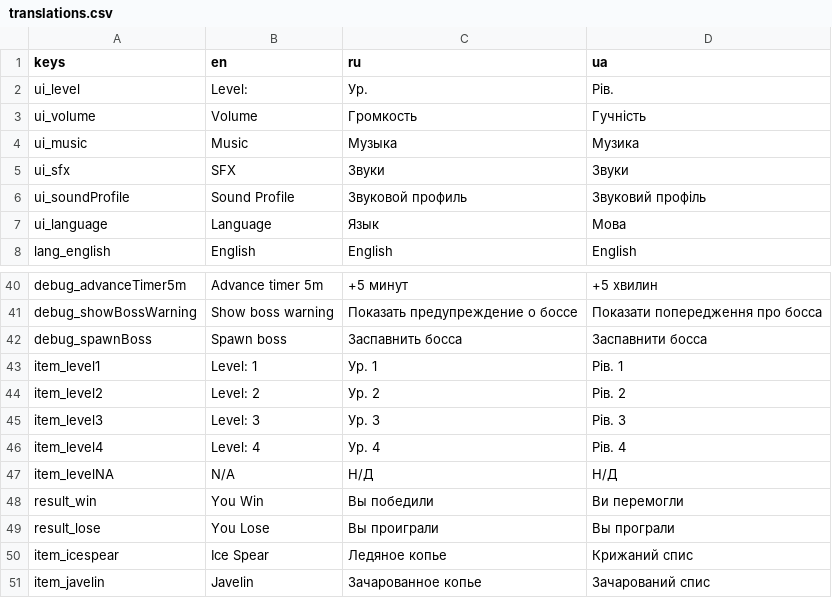
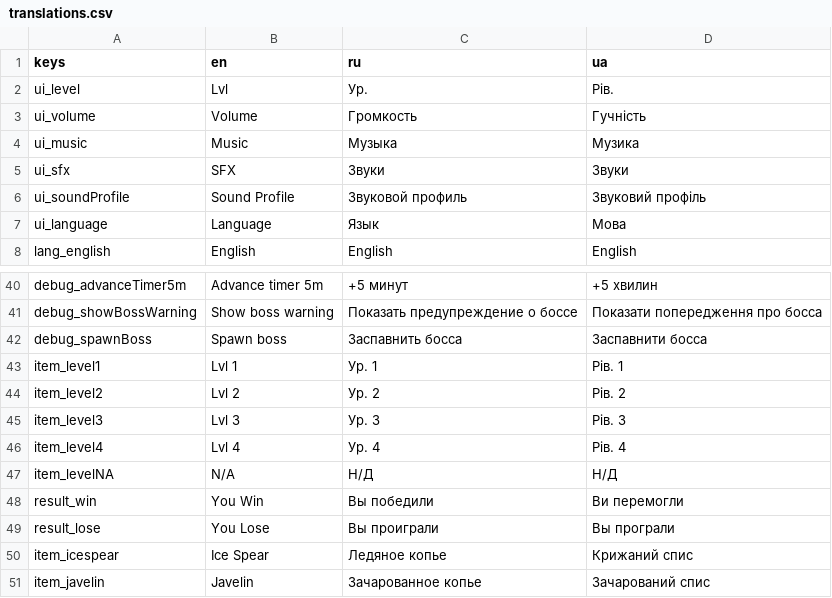
Before and after one commit to toxiclim3/Vox-Solaris-VS-clone, a CSV file: translations/translations.csv, drawn as a sheet; only a part is shown, gaps mark what is left out.

```diff
--- a/translations/translations.csv
+++ b/translations/translations.csv
@@ -1,3 +1,3 @@
 keys,en,ru,ua
-"ui_level","Level: ","Ур. ","Рів. "
+"ui_level","Lvl ","Ур. ","Рів. "
 "ui_volume","Volume","Громкость","Гучність"
@@ -42,6 +42,6 @@ keys,en,ru,ua
 "debug_spawnBoss","Spawn boss","Заспавнить босса","Заспавнити босса"
-"item_level1","Level: 1","Ур. 1","Рів. 1"
-"item_level2","Level: 2","Ур. 2","Рів. 2"
-"item_level3","Level: 3","Ур. 3","Рів. 3"
-"item_level4","Level: 4","Ур. 4","Рів. 4"
+"item_level1","Lvl 1","Ур. 1","Рів. 1"
+"item_level2","Lvl 2","Ур. 2","Рів. 2"
+"item_level3","Lvl 3","Ур. 3","Рів. 3"
+"item_level4","Lvl 4","Ур. 4","Рів. 4"
 "item_levelNA","N/A","Н/Д","Н/Д"
```
Also changed, not shown: 19 other files.
